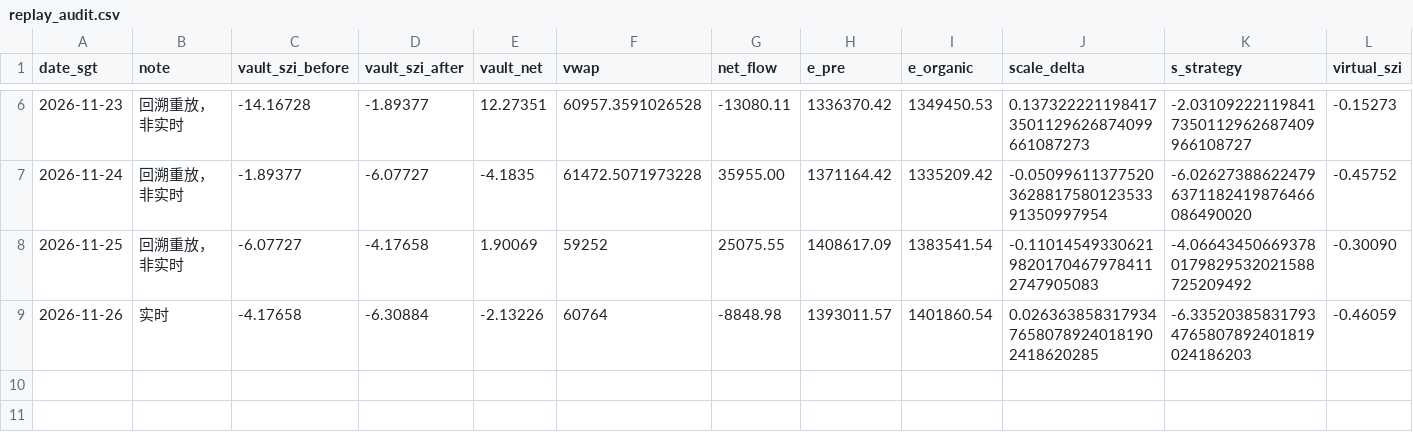
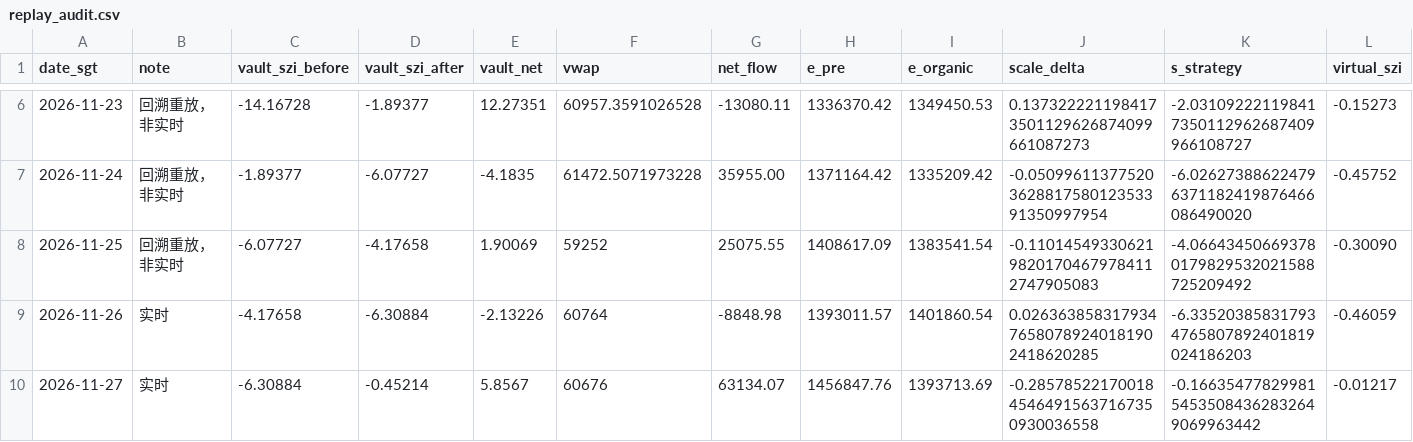
Before and after one commit to maxwellztx-sudo/convexity-paper-ledger, a CSV file: replay_audit.csv, drawn as a sheet; only a part is shown, gaps mark what is left out; rows hold the shown columns only; the diff names each change by its address in the sheet, - before the commit and + after, or states it on an @@ line.

```diff
--- a/replay_audit.csv
+++ b/replay_audit.csv
+row 10: 2026-11-27 | 实时 | -6.30884 | -0.45214 | 5.8567 | 60676 | 63134.07 | 1456847.76 | 1393713.69 | -0.2857852217001845464915637167350930036558 | -0.1663547782998154535084362832649069963442 | -0.01217
```
Also changed, not shown: daily.csv, trades.csv, 9 other files.
